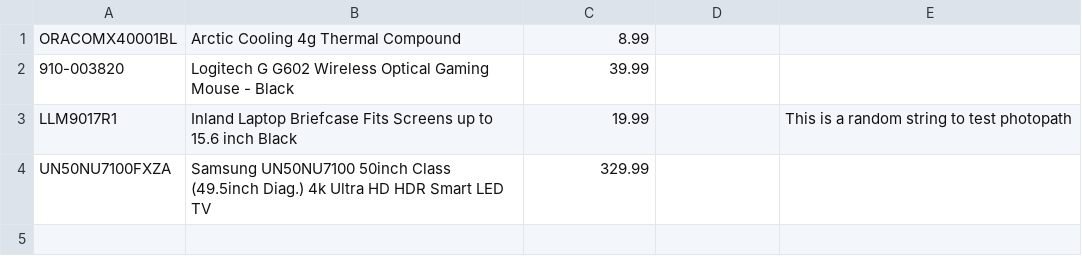
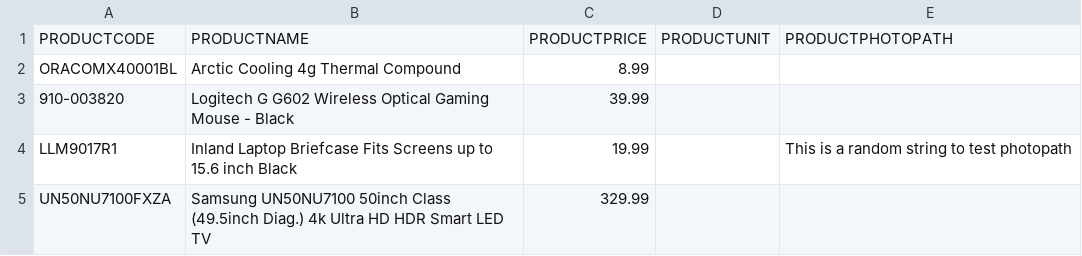
Before and after one commit to chase3718/prs-web, a CSV file: products.csv, drawn as a sheet; the diff names each change by its address in the sheet, - before the commit and + after, or states it on an @@ line.

```diff
--- a/products.csv
+++ b/products.csv
+row 1: PRODUCTCODE | PRODUCTNAME | PRODUCTPRICE | PRODUCTUNIT | PRODUCTPHOTOPATH
```
Also changed, not shown: 8 other files.
